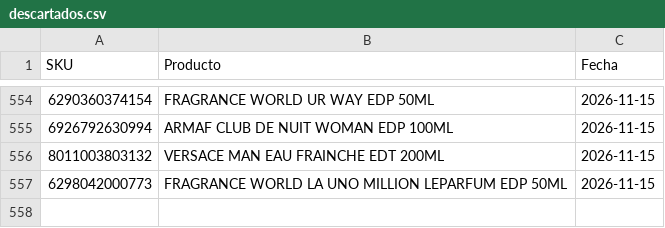
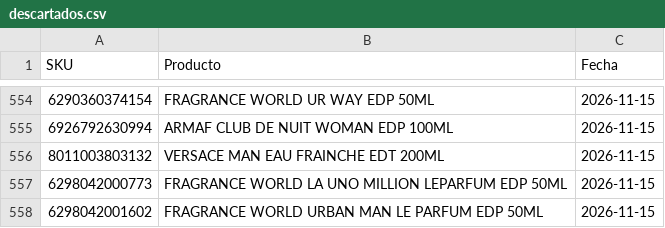
Before and after one commit to julietagonzalezmarin/perfuma-app, a CSV file: descartados.csv, drawn as a sheet; only a part is shown, gaps mark what is left out; the diff names each change by its address in the sheet, - before the commit and + after, or states it on an @@ line.

Commit message:
Sugerencias: 557 perfumes marcados como "no agregar"

```diff
--- a/descartados.csv
+++ b/descartados.csv
+row 558: 6298042001602 | FRAGRANCE WORLD URBAN MAN LE PARFUM EDP 50ML | 2026-11-15
```
